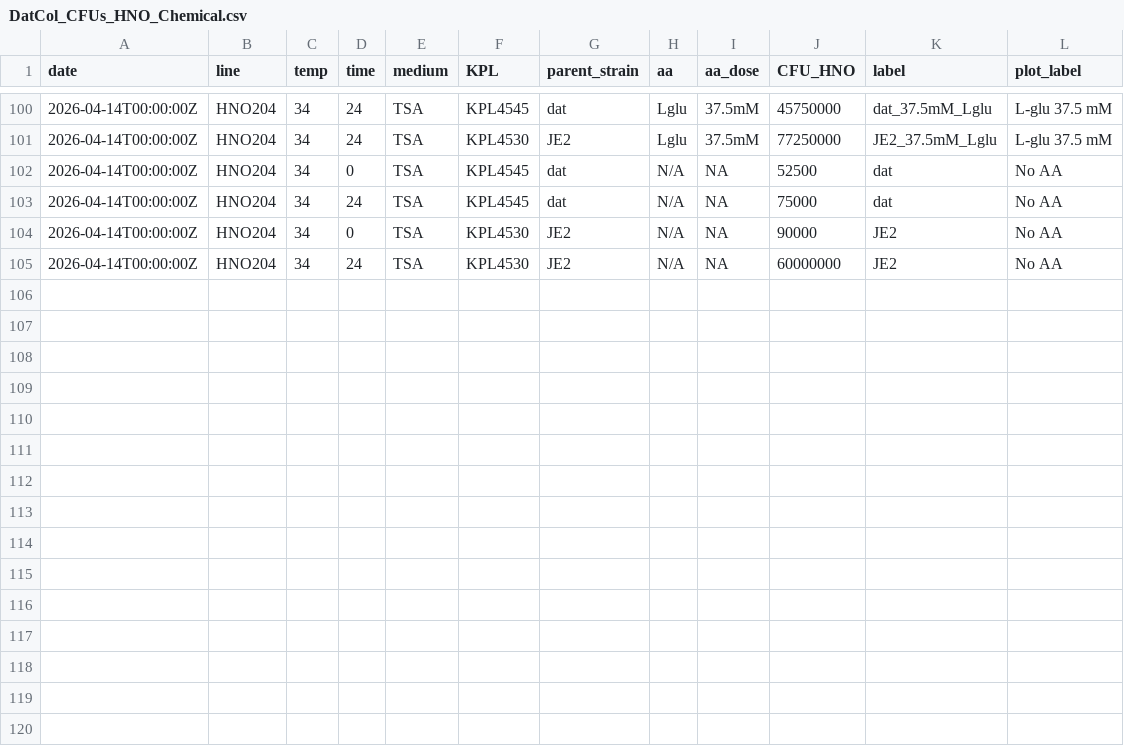
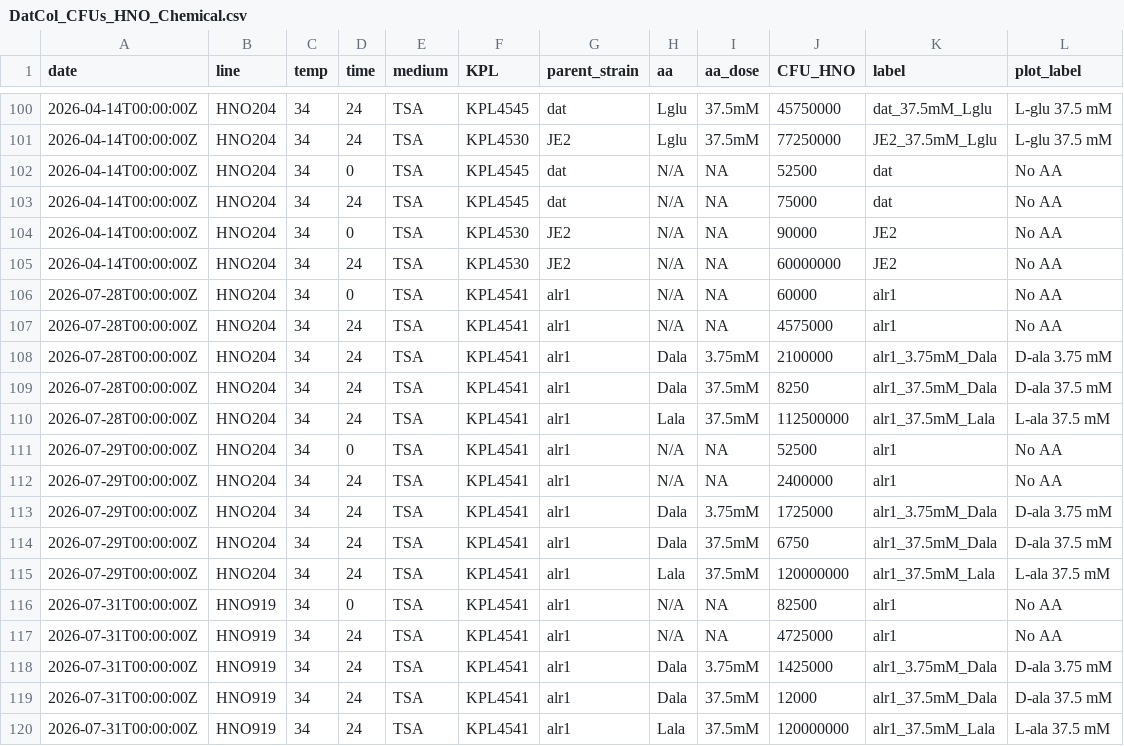
Before and after one commit to KLemonLab/DatCol_Manuscript, a CSV file: dataframes/DatCol_CFUs_HNO_Chemical.csv, drawn as a sheet; only a part is shown, gaps mark what is left out; the diff names each change by its address in the sheet, - before the commit and + after, or states it on an @@ line.

```diff
--- a/dataframes/DatCol_CFUs_HNO_Chemical.csv
+++ b/dataframes/DatCol_CFUs_HNO_Chemical.csv
+row 106: 2026-07-28T00:00:00Z | HNO204 | 34 | 0 | TSA | KPL4541 | alr1 | N/A | NA | 60000 | alr1 | No AA
+row 107: 2026-07-28T00:00:00Z | HNO204 | 34 | 24 | TSA | KPL4541 | alr1 | N/A | NA | 4575000 | alr1 | No AA
+row 108: 2026-07-28T00:00:00Z | HNO204 | 34 | 24 | TSA | KPL4541 | alr1 | Dala | 3.75mM | 2100000 | alr1_3.75mM_Dala | D-ala 3.75 mM
+row 109: 2026-07-28T00:00:00Z | HNO204 | 34 | 24 | TSA | KPL4541 | alr1 | Dala | 37.5mM | 8250 | alr1_37.5mM_Dala | D-ala 37.5 mM
+row 110: 2026-07-28T00:00:00Z | HNO204 | 34 | 24 | TSA | KPL4541 | alr1 | Lala | 37.5mM | 112500000 | alr1_37.5mM_Lala | L-ala 37.5 mM
+row 111: 2026-07-29T00:00:00Z | HNO204 | 34 | 0 | TSA | KPL4541 | alr1 | N/A | NA | 52500 | alr1 | No AA
+row 112: 2026-07-29T00:00:00Z | HNO204 | 34 | 24 | TSA | KPL4541 | alr1 | N/A | NA | 2400000 | alr1 | No AA
+row 113: 2026-07-29T00:00:00Z | HNO204 | 34 | 24 | TSA | KPL4541 | alr1 | Dala | 3.75mM | 1725000 | alr1_3.75mM_Dala | D-ala 3.75 mM
+row 114: 2026-07-29T00:00:00Z | HNO204 | 34 | 24 | TSA | KPL4541 | alr1 | Dala | 37.5mM | 6750 | alr1_37.5mM_Dala | D-ala 37.5 mM
+row 115: 2026-07-29T00:00:00Z | HNO204 | 34 | 24 | TSA | KPL4541 | alr1 | Lala | 37.5mM | 120000000 | alr1_37.5mM_Lala | L-ala 37.5 mM
+row 116: 2026-07-31T00:00:00Z | HNO919 | 34 | 0 | TSA | KPL4541 | alr1 | N/A | NA | 82500 | alr1 | No AA
+row 117: 2026-07-31T00:00:00Z | HNO919 | 34 | 24 | TSA | KPL4541 | alr1 | N/A | NA | 4725000 | alr1 | No AA
+row 118: 2026-07-31T00:00:00Z | HNO919 | 34 | 24 | TSA | KPL4541 | alr1 | Dala | 3.75mM | 1425000 | alr1_3.75mM_Dala | D-ala 3.75 mM
+row 119: 2026-07-31T00:00:00Z | HNO919 | 34 | 24 | TSA | KPL4541 | alr1 | Dala | 37.5mM | 12000 | alr1_37.5mM_Dala | D-ala 37.5 mM
+row 120: 2026-07-31T00:00:00Z | HNO919 | 34 | 24 | TSA | KPL4541 | alr1 | Lala | 37.5mM | 120000000 | alr1_37.5mM_Lala | L-ala 37.5 mM
```
Also changed, not shown: dataframes/DatCol_CFUs_HNO_Controls.csv, 24 other files.
